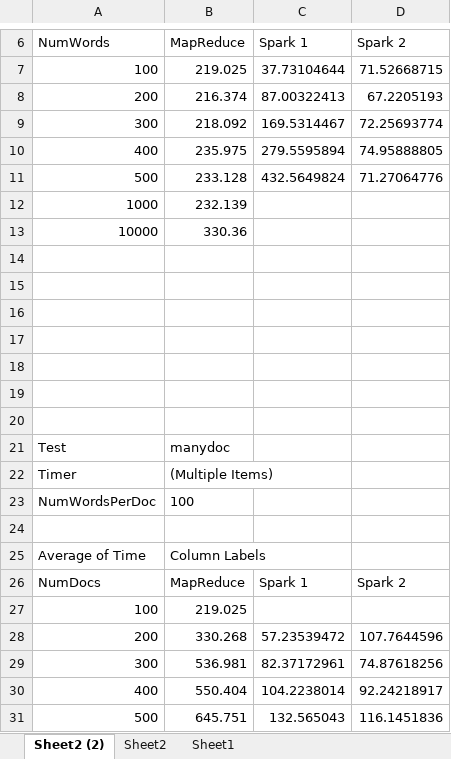
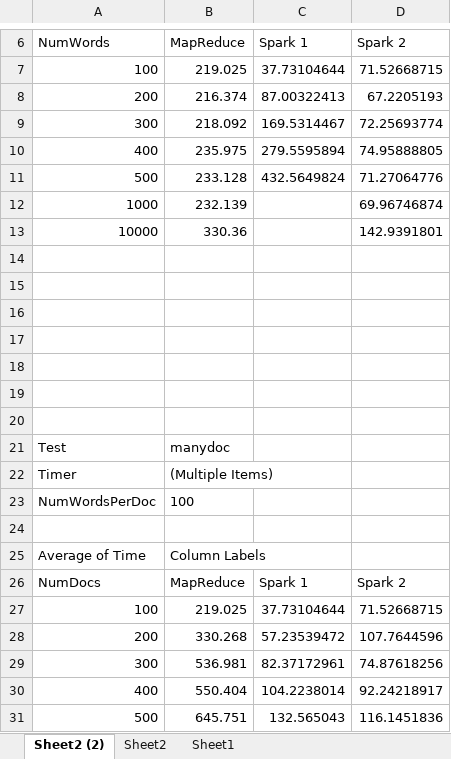
Before and after one commit to ZiggerZZ/DB-TF-IDF, an Excel workbook: Graphs.xlsx, sheet Sheet2 (2), drawn as a sheet; only a part is shown, gaps mark what is left out; values as stored, in another font and other column widths than the file's, no borders; charts and pictures not drawn; the diff names each change by its address in the sheet, - before the commit and + after, or states it on an @@ line.

```diff
--- a/Graphs.xlsx (sheet Sheet2 (2))
+++ b/Graphs.xlsx (sheet Sheet2 (2))
-D12 (Spark 2): (empty)
+D12 (Spark 2): 69.96746874
-D13 (Spark 2): (empty)
+D13 (Spark 2): 142.9391801
-C27 (Spark 1): (empty)
+C27 (Spark 1): 37.73104644
-D27 (Spark 2): (empty)
+D27 (Spark 2): 71.52668715
```
Also changed, not shown: sheet Sheet1, sheet Sheet2, charts or pictures, 2 other files.
